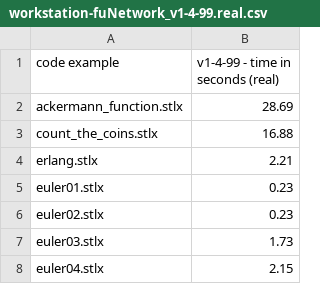
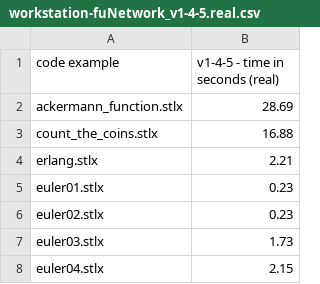
Before and after one commit to herrmanntom/setlX, a CSV file: example_SetlX_code/performance_test_code/results/workstation-fuNetwork_v1-4-5.real.csv (was example_SetlX_code/performance_test_code/results/workstation-fuNetwork_v1-4-99.real.csv), drawn as a sheet; only a part is shown.

```diff
--- a/example_SetlX_code/performance_test_code/results/workstation-fuNetwork_v1-4-99.real.csv
+++ b/example_SetlX_code/performance_test_code/results/workstation-fuNetwork_v1-4-5.real.csv
@@ -1,2 +1,2 @@
-code example,v1-4-99 - time in seconds (real)
+code example,v1-4-5 - time in seconds (real)
 ackermann_function.stlx,28.69
```
Also changed, not shown: example_SetlX_code/performance_test_code/results/workstation-fuNetwork_v1-4-5.sys.csv, example_SetlX_code/performance_test_code/results/workstation-fuNetwork_v1-4-5.user.csv, 2 other files.
